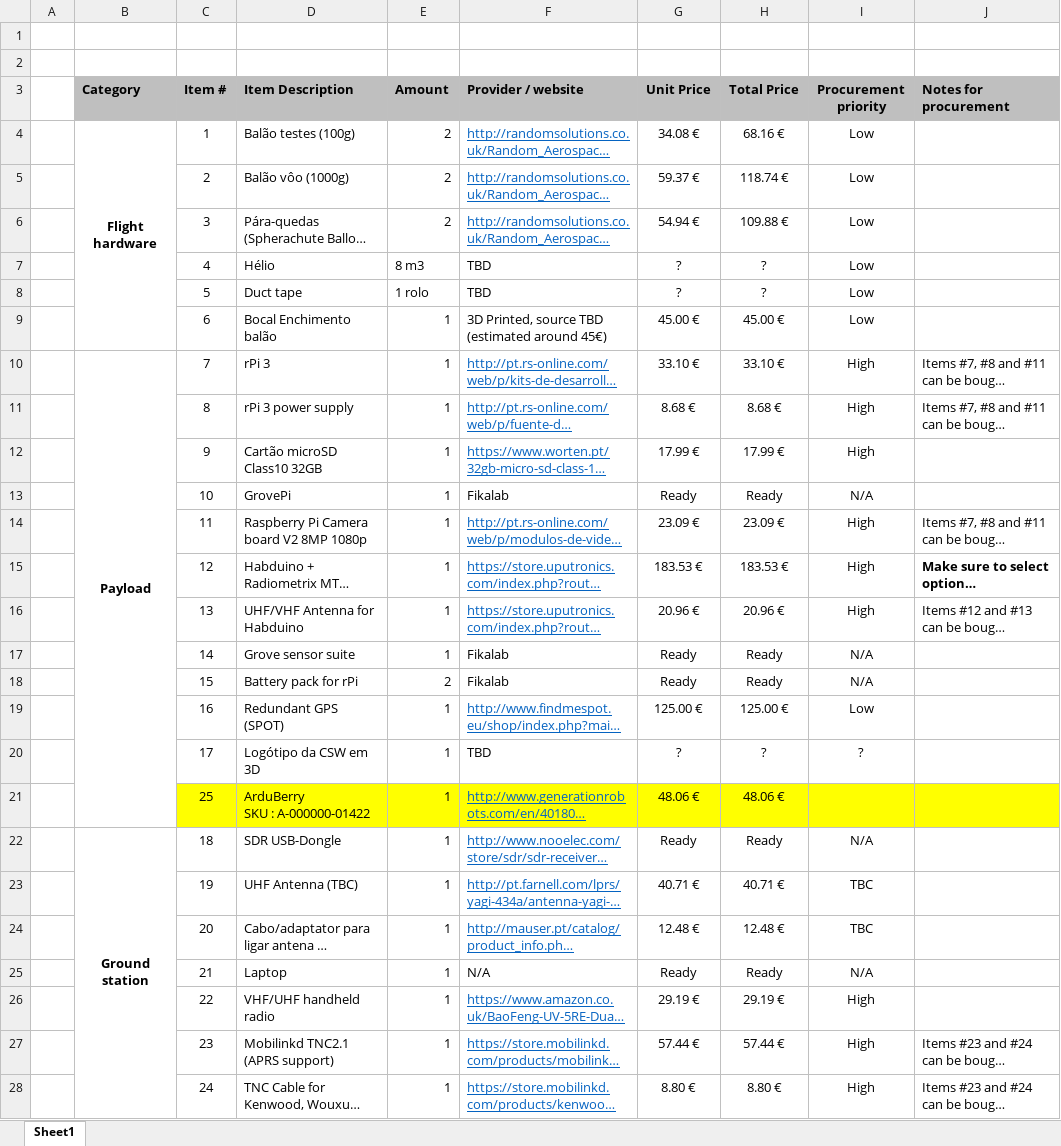
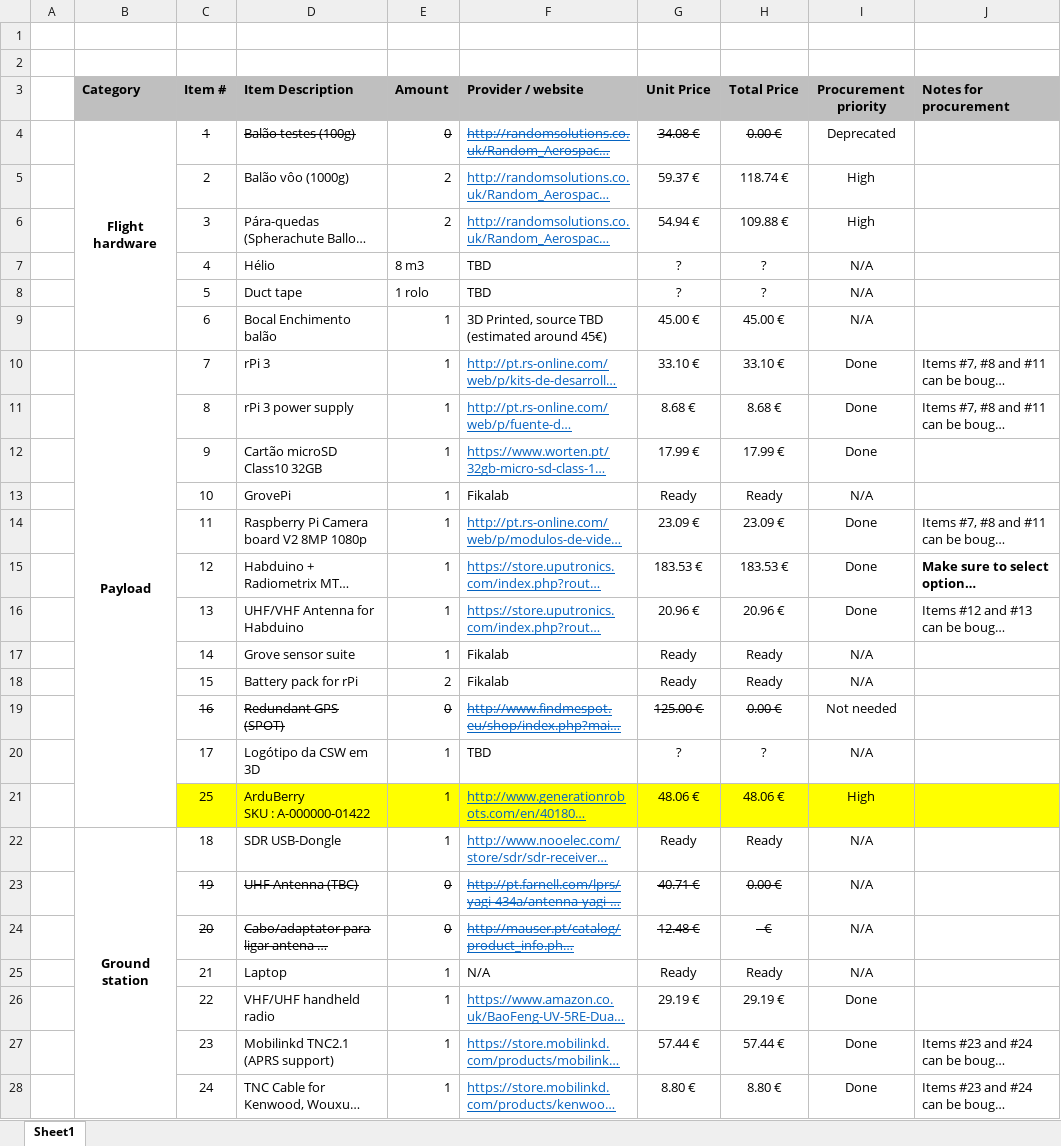
Before and after one commit to vascobnunes/CSWspacepeek, an Excel workbook: docs/BoM.xlsx, sheet Sheet1, drawn as a sheet; only a part is shown; long unchanged cells end in …; values as stored, in another font and other column widths than the file's, no borders; the diff covers the shown part only; the diff names each change by its address in the sheet, - before the commit and + after, or states it on an @@ line.

Commit message:
Updated after reception of first batch of material

```diff
--- a/docs/BoM.xlsx (sheet Sheet1)
+++ b/docs/BoM.xlsx (sheet Sheet1)
-C4:H4 strikethrough: off
+C4:H4 strikethrough: on
-E4 (Amount): 2
+E4 (Amount): 0
-H4 (Total Price): 68.16 €
+H4 (Total Price): 0.00 €
-I4 (Procurement priority): Low
+I4 (Procurement priority): Deprecated
-I5:I6 (Procurement priority): Low
+I5:I6 (Procurement priority): High
-I7:I9 (Procurement priority): Low
+I7:I9 (Procurement priority): N/A
-I10:I12 (Procurement priority): High
+I10:I12 (Procurement priority): Done
-I14:I16 (Procurement priority): High
+I14:I16 (Procurement priority): Done
-C19:H19 strikethrough: off
+C19:H19 strikethrough: on
-E19 (Amount): 1
+E19 (Amount): 0
-H19 (Total Price): 125.00 €
+H19 (Total Price): 0.00 €
-I19 (Procurement priority): Low
+I19 (Procurement priority): Not needed
-I20 (Procurement priority): ?
+I20 (Procurement priority): N/A
-I21 (Procurement priority): (empty)
+I21 (Procurement priority): High
-C23:H24 strikethrough: off
+C23:H24 strikethrough: on
-E23:E24 (Amount): 1
+E23:E24 (Amount): 0
-H23 (Total Price): 40.71 €
+H23 (Total Price): 0.00 €
-I23:I24 (Procurement priority): TBC
+I23:I24 (Procurement priority): N/A
-H24 (Total Price): 12.48 €
+H24 (Total Price): - €
-I26:I28 (Procurement priority): High
+I26:I28 (Procurement priority): Done
```
Also changed, not shown: 1 edited cell elsewhere in this sheet.
